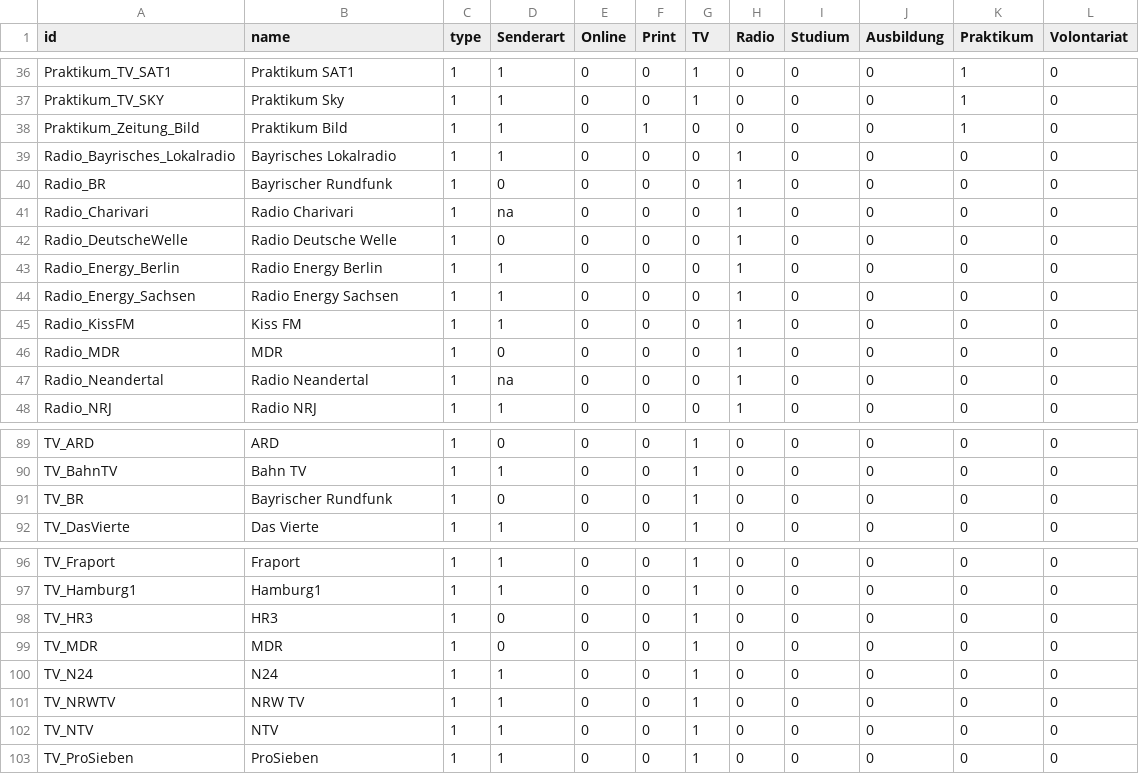
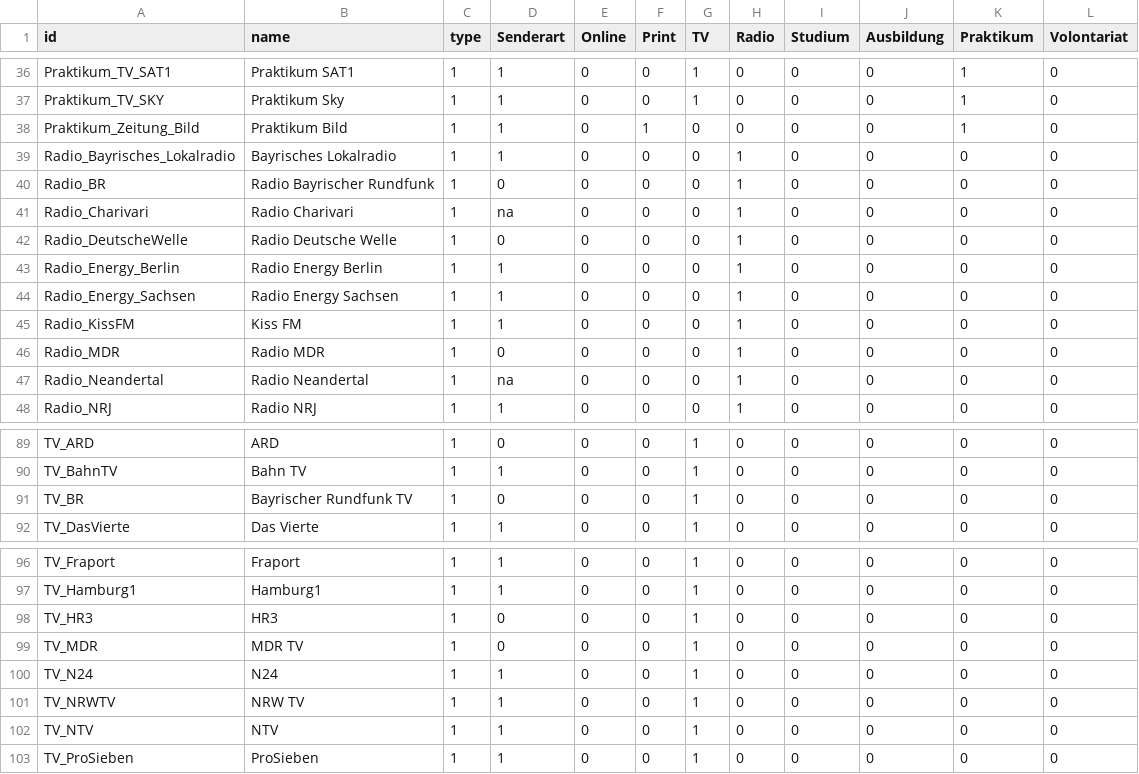
Before and after one commit to jm108/Moderatoren, a CSV file: Generalisierte Nodelist.csv, drawn as a sheet; only a part is shown, gaps mark what is left out.

Commit message:
Add files via upload

```diff
--- a/Generalisierte Nodelist.csv
+++ b/Generalisierte Nodelist.csv
@@ -39,3 +39,3 @@ Praktikum_Zeitung_Bild,Praktikum Bild,1,1,0,1,0,0,0,0,1,0
 Radio_Bayrisches_Lokalradio,Bayrisches Lokalradio,1,1,0,0,0,1,0,0,0,0
-Radio_BR,Bayrischer Rundfunk,1,0,0,0,0,1,0,0,0,0
+Radio_BR,Radio Bayrischer Rundfunk,1,0,0,0,0,1,0,0,0,0
 Radio_Charivari,Radio Charivari,1,na,0,0,0,1,0,0,0,0
@@ -45,3 +45,3 @@ Radio_Energy_Sachsen,Radio Energy Sachsen,1,1,0,0,0,1,0,0,0,0
 Radio_KissFM,Kiss FM,1,1,0,0,0,1,0,0,0,0
-Radio_MDR,MDR,1,0,0,0,0,1,0,0,0,0
+Radio_MDR,Radio MDR,1,0,0,0,0,1,0,0,0,0
 Radio_Neandertal,Radio Neandertal,1,na,0,0,0,1,0,0,0,0
@@ -90,3 +90,3 @@ TV_ARD,ARD,1,0,0,0,1,0,0,0,0,0
 TV_BahnTV,Bahn TV,1,1,0,0,1,0,0,0,0,0
-TV_BR,Bayrischer Rundfunk,1,0,0,0,1,0,0,0,0,0
+TV_BR,Bayrischer Rundfunk TV,1,0,0,0,1,0,0,0,0,0
 TV_DasVierte,Das Vierte,1,1,0,0,1,0,0,0,0,0
@@ -98,3 +98,3 @@ TV_Hamburg1,Hamburg1,1,1,0,0,1,0,0,0,0,0
 TV_HR3,HR3,1,0,0,0,1,0,0,0,0,0
-TV_MDR,MDR,1,0,0,0,1,0,0,0,0,0
+TV_MDR,MDR TV,1,0,0,0,1,0,0,0,0,0
 TV_N24,N24,1,1,0,0,1,0,0,0,0,0
```
